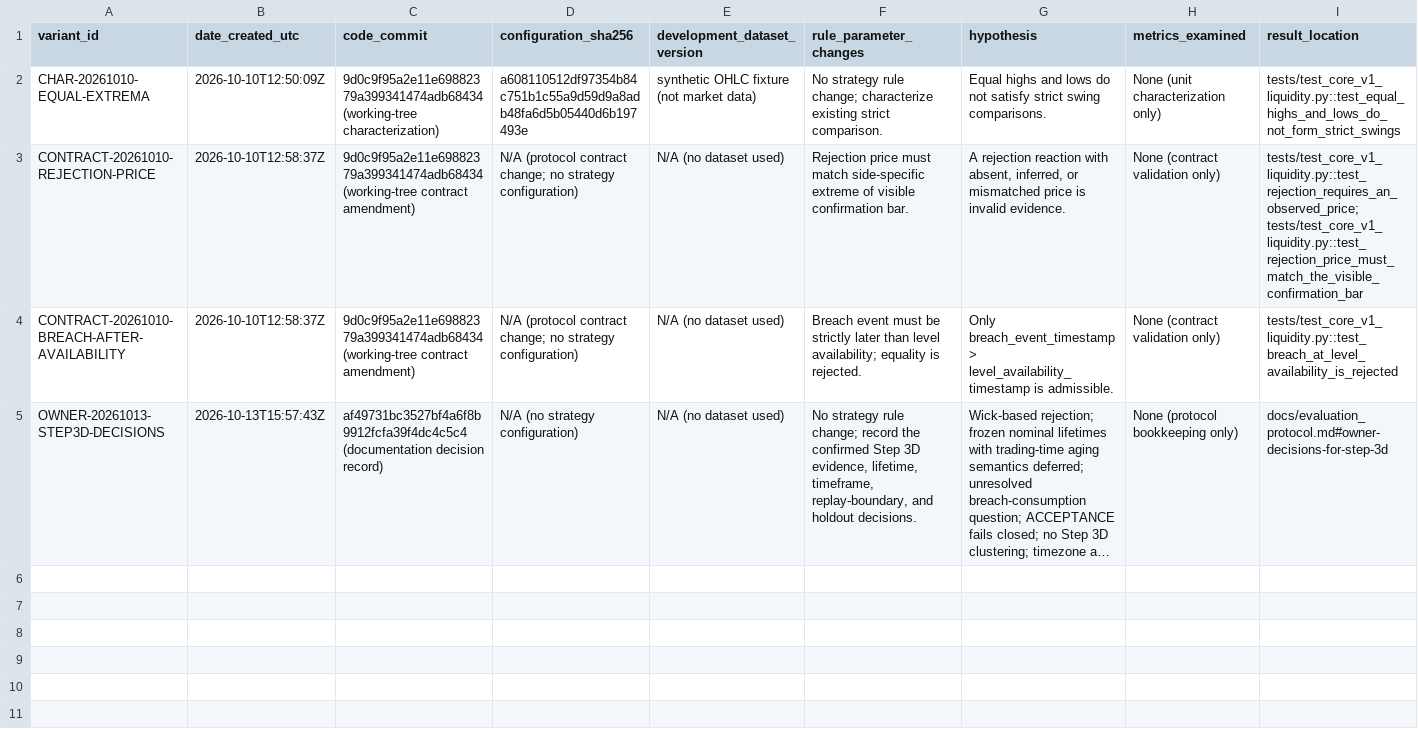
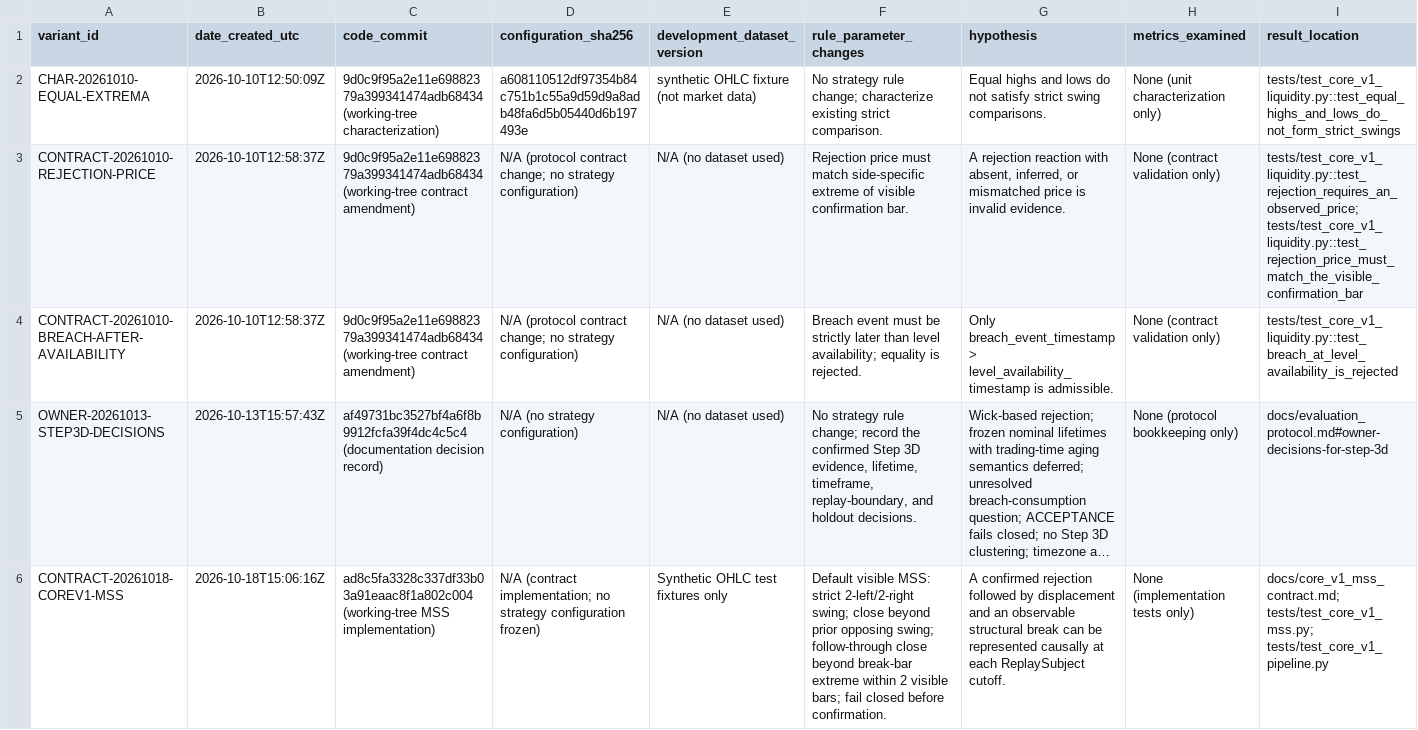
Before and after one commit to Hardik213/Trading-Model, a CSV file: docs/strategy_variant_log.csv, drawn as a sheet; only a part is shown; long unchanged cells end in …; rows hold the shown columns only; the diff names each change by its address in the sheet, - before the commit and + after, or states it on an @@ line.

```diff
--- a/docs/strategy_variant_log.csv
+++ b/docs/strategy_variant_log.csv
+row 6: CONTRACT-20261018-COREV1-MSS | 2026-10-18T15:06:16Z | ad8c5fa3328c337df33b03a91eaac8f1a802c004 (working-tree MSS implementation) | N/A (contract implementation; no strategy configuration frozen) | Synthetic OHLC test fixtures only | Default visible MSS: strict 2-left/2-right swing; close beyond prior opposing swing; follow-through close beyond break-bar extreme within 2 visible bars; fail closed before confirmation. | A confirmed rejection followed by displacement and an observable structural break can be represented causally at each ReplaySubject cutoff. | None (implementation tests only) | docs/core_v1_mss_contract.md; tests/test_core_v1_mss.py; tests/test_core_v1_pipeline.py
```
Also changed, not shown: 5 other files.
